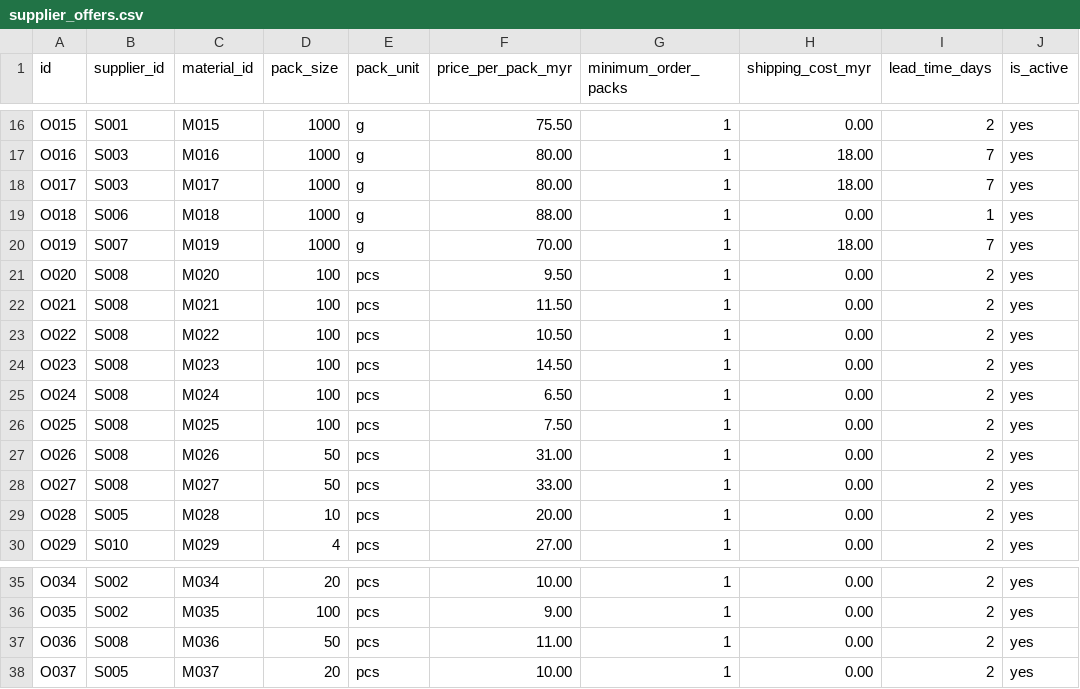
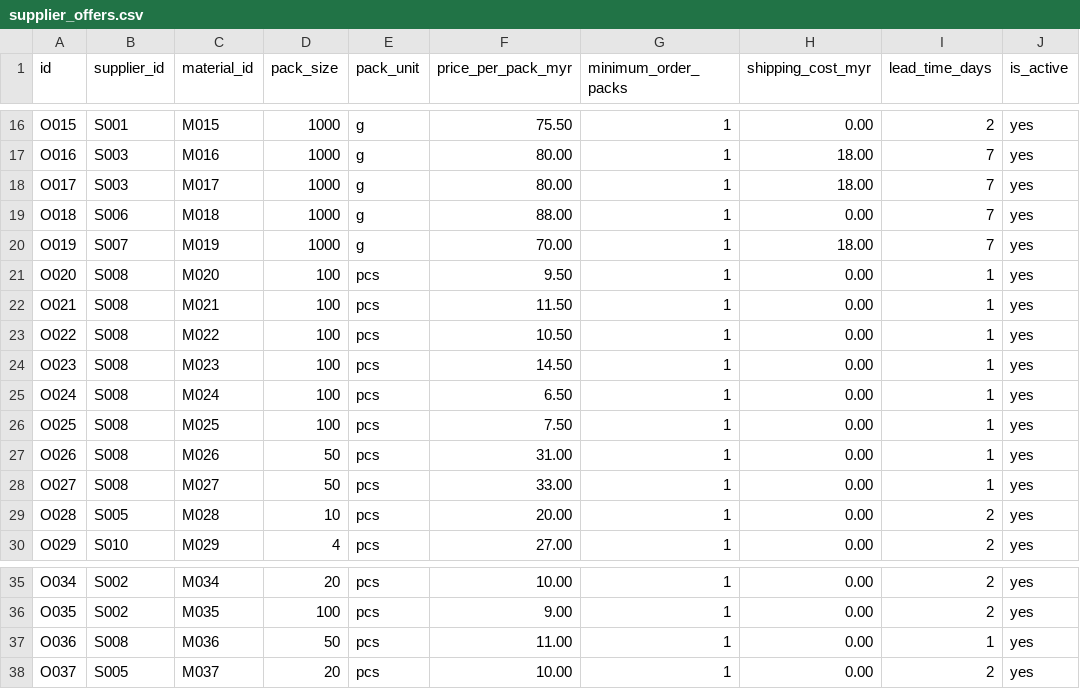
Before and after one commit to aliciajabing-ux/stinablis-tracker, a CSV file: sample_data/supplier_offers.csv, drawn as a sheet; only a part is shown, gaps mark what is left out.

```diff
--- a/sample_data/supplier_offers.csv
+++ b/sample_data/supplier_offers.csv
@@ -18,12 +18,12 @@ O016,S003,M016,1000,g,80.00,1,18.00,7,yes
 O017,S003,M017,1000,g,80.00,1,18.00,7,yes
-O018,S006,M018,1000,g,88.00,1,0.00,1,yes
+O018,S006,M018,1000,g,88.00,1,0.00,7,yes
 O019,S007,M019,1000,g,70.00,1,18.00,7,yes
-O020,S008,M020,100,pcs,9.50,1,0.00,2,yes
-O021,S008,M021,100,pcs,11.50,1,0.00,2,yes
-O022,S008,M022,100,pcs,10.50,1,0.00,2,yes
-O023,S008,M023,100,pcs,14.50,1,0.00,2,yes
-O024,S008,M024,100,pcs,6.50,1,0.00,2,yes
-O025,S008,M025,100,pcs,7.50,1,0.00,2,yes
-O026,S008,M026,50,pcs,31.00,1,0.00,2,yes
-O027,S008,M027,50,pcs,33.00,1,0.00,2,yes
+O020,S008,M020,100,pcs,9.50,1,0.00,1,yes
+O021,S008,M021,100,pcs,11.50,1,0.00,1,yes
+O022,S008,M022,100,pcs,10.50,1,0.00,1,yes
+O023,S008,M023,100,pcs,14.50,1,0.00,1,yes
+O024,S008,M024,100,pcs,6.50,1,0.00,1,yes
+O025,S008,M025,100,pcs,7.50,1,0.00,1,yes
+O026,S008,M026,50,pcs,31.00,1,0.00,1,yes
+O027,S008,M027,50,pcs,33.00,1,0.00,1,yes
 O028,S005,M028,10,pcs,20.00,1,0.00,2,yes
@@ -36,3 +36,3 @@ O034,S002,M034,20,pcs,10.00,1,0.00,2,yes
 O035,S002,M035,100,pcs,9.00,1,0.00,2,yes
-O036,S008,M036,50,pcs,11.00,1,0.00,2,yes
+O036,S008,M036,50,pcs,11.00,1,0.00,1,yes
 O037,S005,M037,20,pcs,10.00,1,0.00,2,yes
```
Also changed, not shown: 2 other files.
